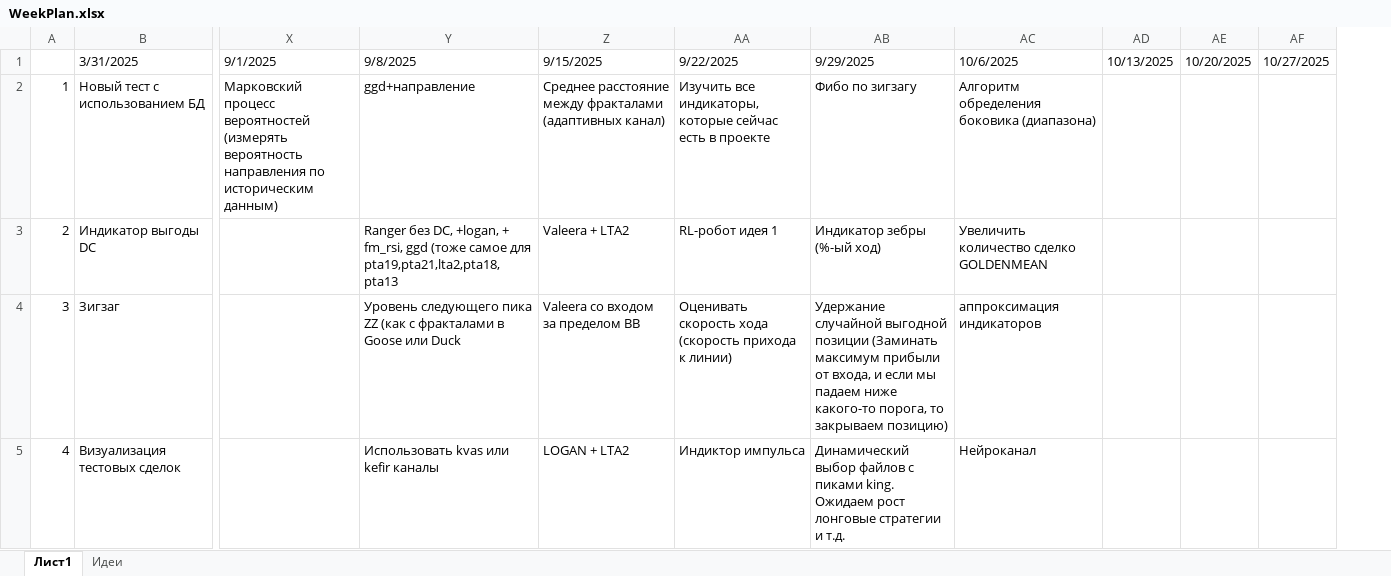
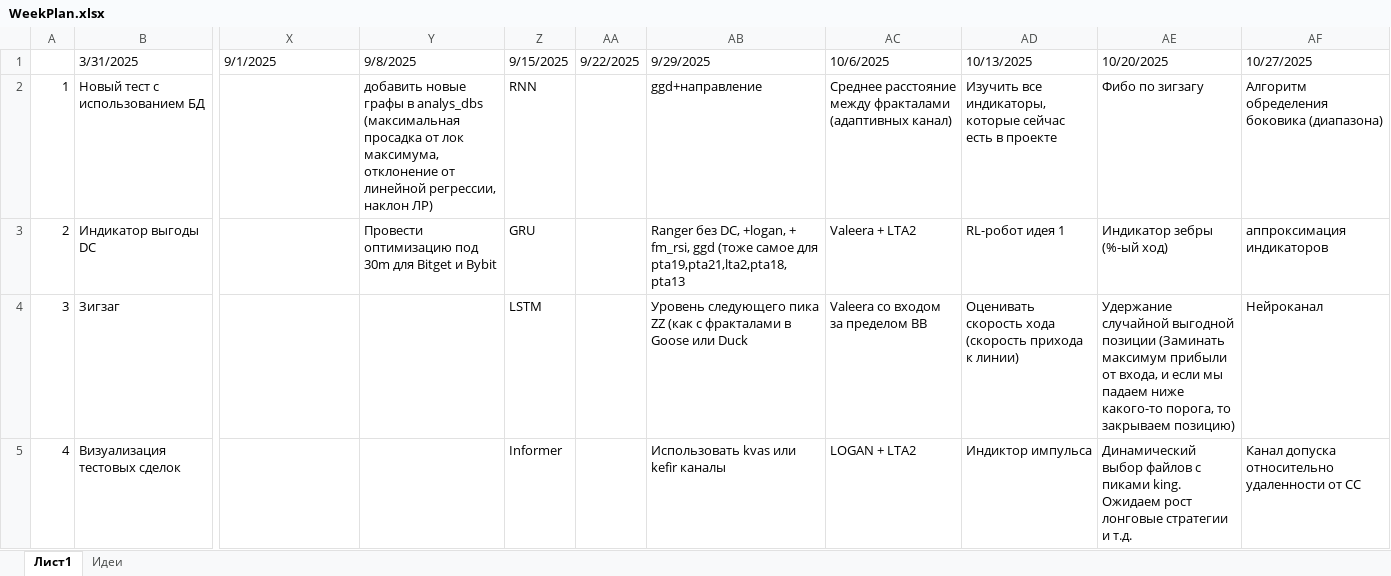
Before and after one commit to Anubis1Good/RichLaughter, an Excel workbook: _other/WeekPlan.xlsx, sheet Лист1, drawn as a sheet; only a part is shown, gaps mark what is left out; values as stored, in another font and other column widths than the file's, no cell formats; removed rows and columns are numbered as before the commit, all else as after; the diff covers the shown part only; the diff names each change by its address in the sheet, - before the commit and + after, or states it on an @@ line.

Commit message:
update fut list

```diff
--- a/_other/WeekPlan.xlsx (sheet Лист1)
+++ b/_other/WeekPlan.xlsx (sheet Лист1)
+column Y, rows 1-3: 9/8/2025 | добавить новые графы в analys_dbs (максимальная просадка от лок максимума, отклонение от линейной регрессии, наклон ЛР) | Провести оптимизацию под 30m для Bitget и Bybit
+column Z, rows 1-5: 9/15/2025 | RNN | GRU | LSTM | Informer
+column AA, row 1: 9/22/2025
-column AD, row 1: 10/13/2025
-column AE, row 1: 10/20/2025
-column AF, row 1: 10/27/2025
-AB1: 9/8/2025
+AB1: 9/29/2025
-AC1: 9/15/2025
+AC1: 10/6/2025
-AD1: 9/22/2025
+AD1: 10/13/2025
-AE1: 9/29/2025
+AE1: 10/20/2025
-AF1: 10/6/2025
+AF1: 10/27/2025
-X2: Марковский процесс вероятностей (измерять вероятность направления по историческим данным)
+X2: (empty)
-AF3: Увеличить количество сделко GOLDENMEAN
+AF3: аппроксимация индикаторов
-AF4: аппроксимация индикаторов
+AF4: Нейроканал
-AF5: Нейроканал
+AF5: Канал допуска относительно удаленности от СС
```
Also changed, not shown: 15 edited cells elsewhere in this sheet, cell formats, 3 other files.
